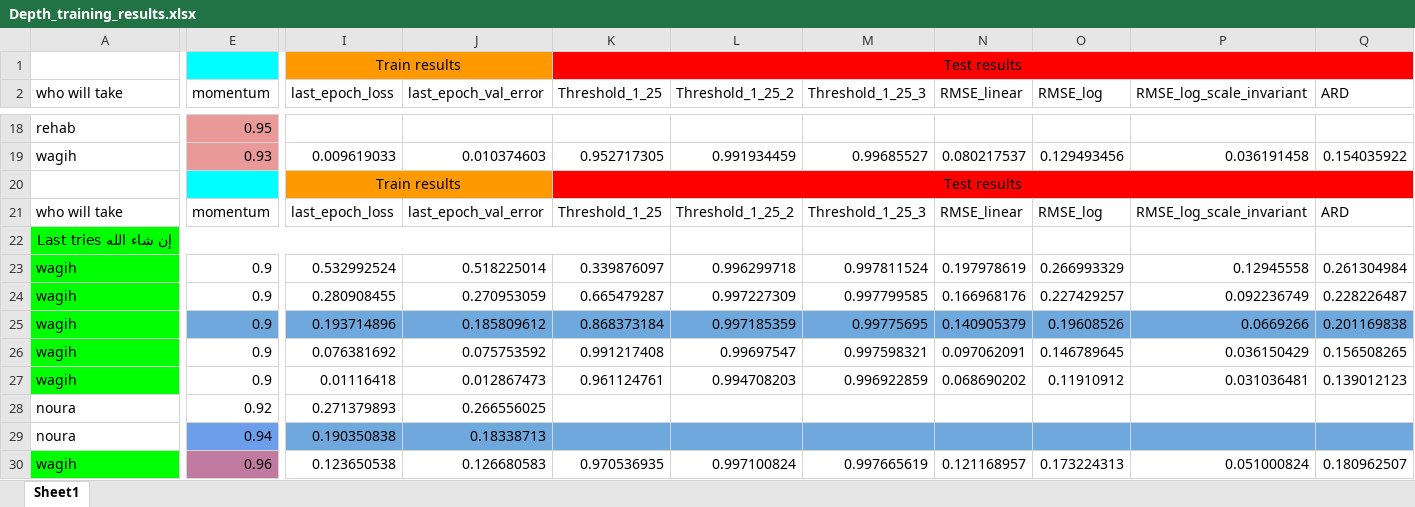
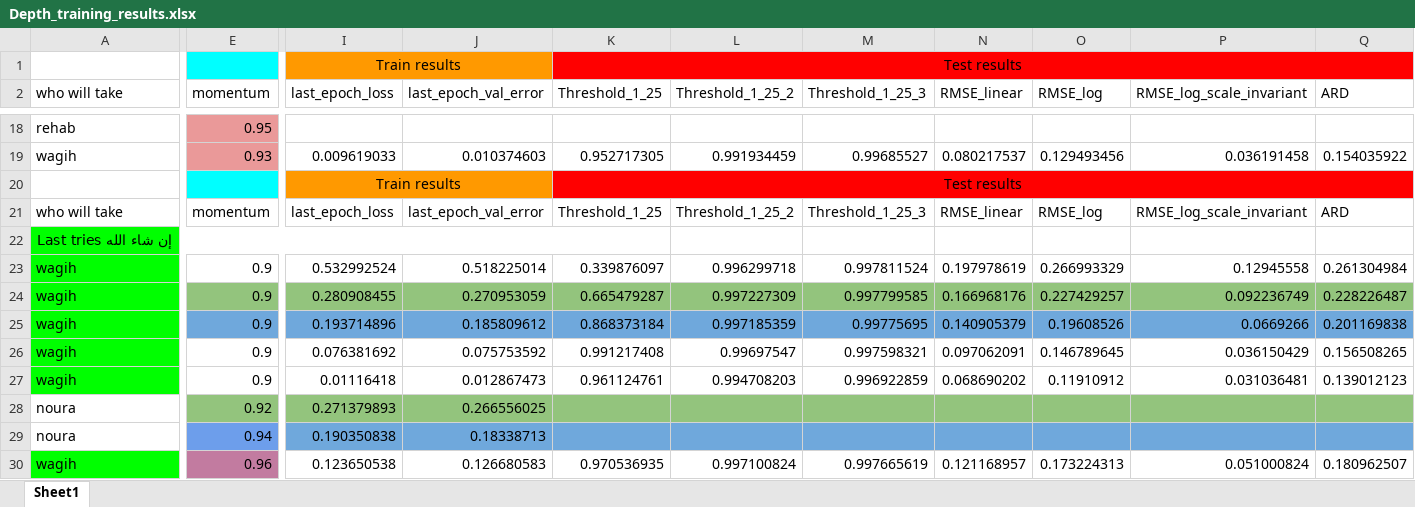
Before and after one commit to mhmedwagih1324/Depth-Estimation-Model, an Excel workbook: Depth_training_results.xlsx, sheet Sheet1, drawn as a sheet; only a part is shown, gaps mark what is left out; values as stored, in another font and other column widths than the file's, no borders; charts and pictures not drawn; the diff covers the shown part only; the diff names each change by its address in the sheet, - before the commit and + after, or states it on an @@ line.

Commit message:
Update Depth_training_results.xlsx

```diff
--- a/Depth_training_results.xlsx (sheet Sheet1)
+++ b/Depth_training_results.xlsx (sheet Sheet1)
-E24 fill: none
+E24 fill: #93C47D
-I24:Q24 fill: none
+I24:Q24 fill: #93C47D
-E28 fill: none
+E28 fill: #93C47D
-I28:Q28 fill: none
+I28:Q28 fill: #93C47D
```
Also changed, not shown: cell formats elsewhere in this sheet.
